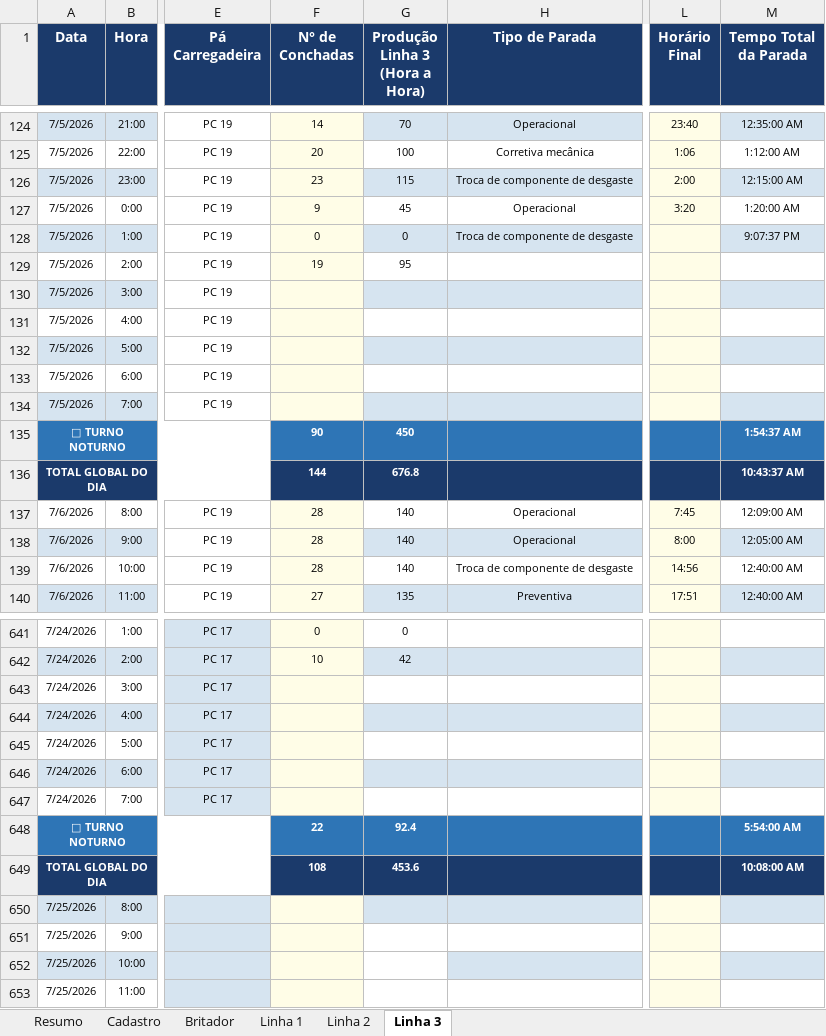
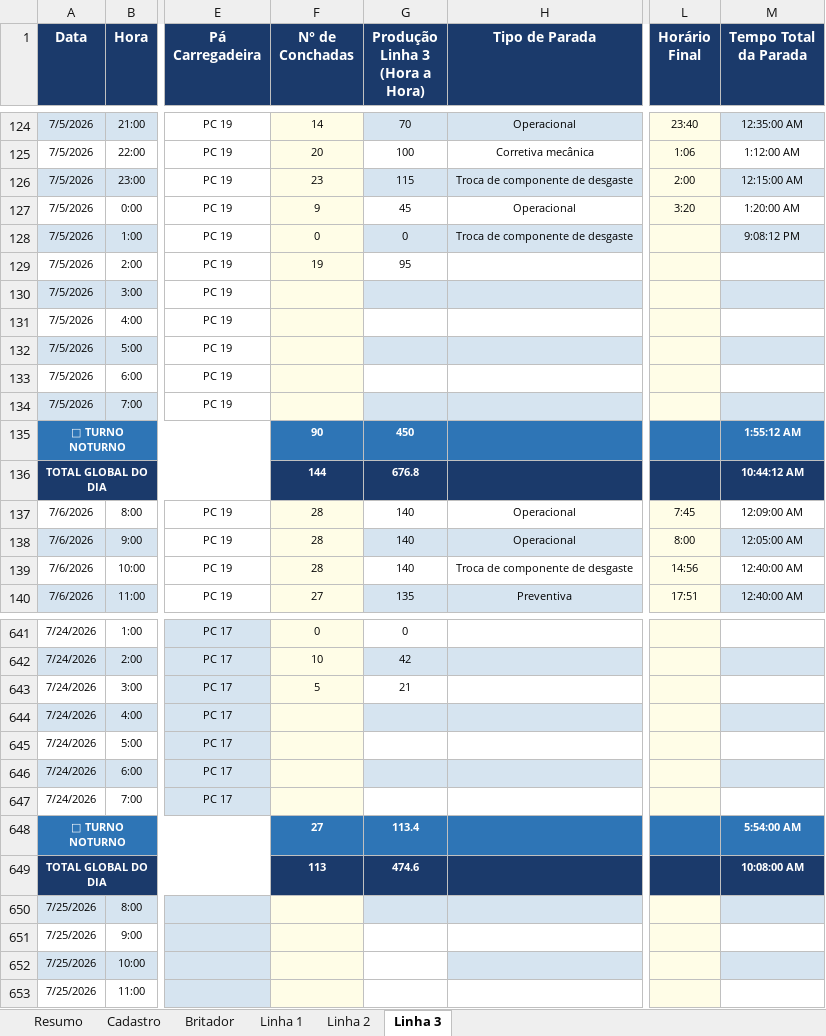
Before and after one commit to Plenz-code/BI-IMPACTANTES-PLANTA, an Excel workbook: planilha.xlsx, sheet Linha 3, drawn as a sheet; only a part is shown, gaps mark what is left out; values as stored, in another font and other column widths than the file's, no borders; the diff names each change by its address in the sheet, - before the commit and + after, or states it on an @@ line.

```diff
--- a/planilha.xlsx (sheet Linha 3)
+++ b/planilha.xlsx (sheet Linha 3)
-M128 (Tempo Total da Parada): 9:07:37 PM
+M128 (Tempo Total da Parada): 9:08:12 PM
-M135 (Tempo Total da Parada): 1:54:37 AM
+M135 (Tempo Total da Parada): 1:55:12 AM
-M136 (Tempo Total da Parada): 10:43:37 AM
+M136 (Tempo Total da Parada): 10:44:12 AM
-F643 (N° de Conchadas): (empty)
+F643 (N° de Conchadas): 5
-G643 (Produção Linha 3 (Hora a Hora)): (empty)
+G643 (Produção Linha 3 (Hora a Hora)): 21
-F648 (N° de Conchadas): 22
+F648 (N° de Conchadas): 27
-G648 (Produção Linha 3 (Hora a Hora)): 92.4
+G648 (Produção Linha 3 (Hora a Hora)): 113.4
-F649 (N° de Conchadas): 108
+F649 (N° de Conchadas): 113
-G649 (Produção Linha 3 (Hora a Hora)): 453.6
+G649 (Produção Linha 3 (Hora a Hora)): 474.6
```
Also changed, not shown: sheet Linha 1.
